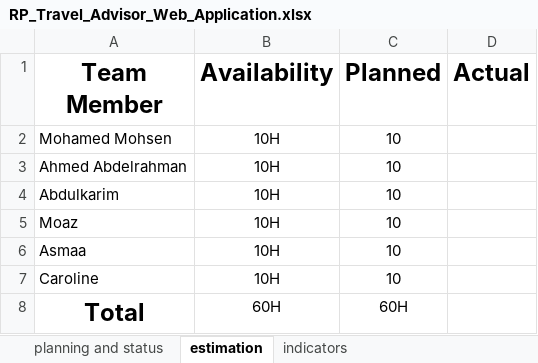
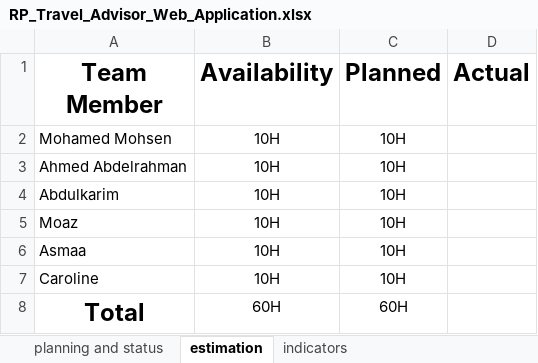
Before and after one commit to Mohamed-Mohsen98/Travel-Advisor-Web-Application, an Excel workbook: PMP/Release Planning/RP_Travel_Advisor_Web_Application.xlsx, sheet estimation, drawn as a sheet; values as stored, in another font and other column widths than the file's, no borders; the diff names each change by its address in the sheet, - before the commit and + after, or states it on an @@ line.

```diff
--- a/PMP/Release Planning/RP_Travel_Advisor_Web_Application.xlsx (sheet estimation)
+++ b/PMP/Release Planning/RP_Travel_Advisor_Web_Application.xlsx (sheet estimation)
-C2:C7 (Planned): 10
+C2:C7 (Planned): 10H
```
Also changed, not shown: sheet planning and status.
